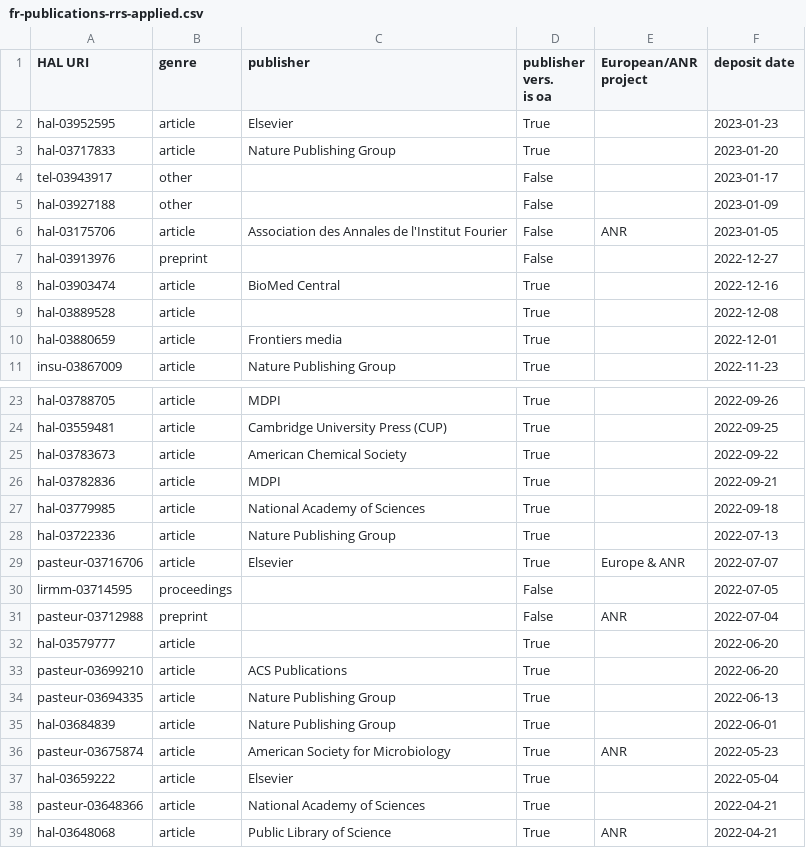
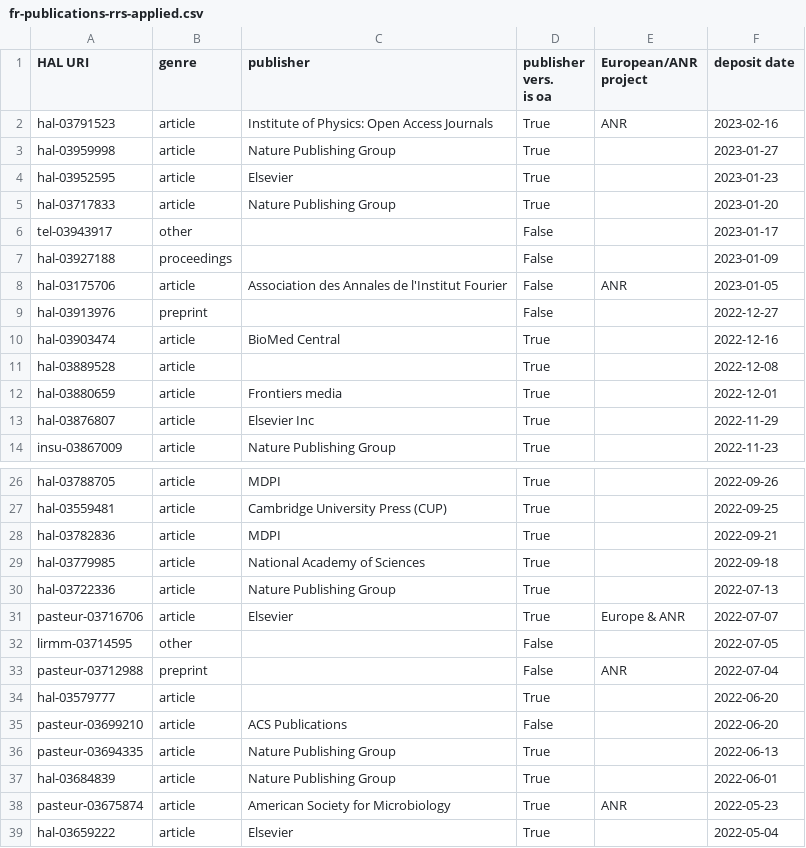
Before and after one commit to ml4rrieu/rrs, a CSV file: fr-publications-rrs-applied.csv, drawn as a sheet; only a part is shown, gaps mark what is left out; the shorter side is filled out with more unchanged rows.

```diff
--- a/fr-publications-rrs-applied.csv
+++ b/fr-publications-rrs-applied.csv
@@ -2,2 +2,4 @@ HAL URI,genre,publisher,"publisher vers.
 is oa",European/ANR project,deposit date
+hal-03791523,article,Institute of Physics: Open Access Journals,True,ANR,2023-02-16
+hal-03959998,article,Nature Publishing Group,True,,2023-01-27
 hal-03952595,article,Elsevier,True,,2023-01-23
@@ -5,3 +7,3 @@ hal-03717833,article,Nature Publishing Group,True,,2023-01-20
 tel-03943917,other,,False,,2023-01-17
-hal-03927188,other,,False,,2023-01-09
+hal-03927188,proceedings,,False,,2023-01-09
 hal-03175706,article,Association des Annales de l'Institut Fourier,False,ANR,2023-01-05
@@ -11,2 +13,3 @@ hal-03889528,article,,True,,2022-12-08
 hal-03880659,article,Frontiers media,True,,2022-12-01
+hal-03876807,article,Elsevier Inc,True,,2022-11-29
 insu-03867009,article,Nature Publishing Group,True,,2022-11-23
@@ -25,3 +28,2 @@ hal-03788705,article,MDPI,True,,2022-09-26
 hal-03559481,article,Cambridge University Press (CUP),True,,2022-09-25
-hal-03783673,article,American Chemical Society,True,,2022-09-22
 hal-03782836,article,MDPI,True,,2022-09-21
@@ -30,6 +32,6 @@ hal-03722336,article,Nature Publishing Group,True,,2022-07-13
 pasteur-03716706,article,Elsevier,True,Europe & ANR,2022-07-07
-lirmm-03714595,proceedings,,False,,2022-07-05
+lirmm-03714595,other,,False,,2022-07-05
 pasteur-03712988,preprint,,False,ANR,2022-07-04
 hal-03579777,article,,True,,2022-06-20
-pasteur-03699210,article,ACS Publications,True,,2022-06-20
+pasteur-03699210,article,ACS Publications,False,,2022-06-20
 pasteur-03694335,article,Nature Publishing Group,True,,2022-06-13
```
Also changed, not shown: 11 other files.
